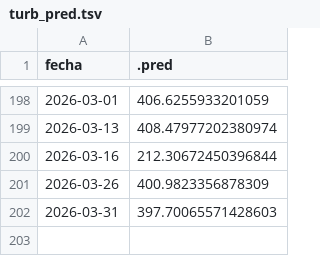
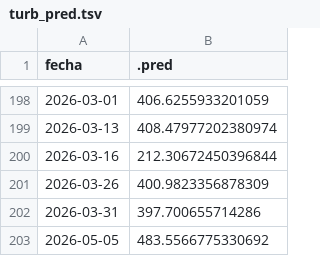
Before and after one commit to vhgauto/sameep, a TSV file: datos/turb_pred.tsv, drawn as a sheet; only a part is shown, gaps mark what is left out.

```diff
--- a/datos/turb_pred.tsv
+++ b/datos/turb_pred.tsv
@@ -201,2 +201,3 @@ fecha	.pred
 2026-03-26	400.9823356878309
-2026-03-31	397.70065571428603
+2026-03-31	397.700655714286
+2026-05-05	483.5566775330692
```
Also changed, not shown: datos/base_de_datos_gis.tsv, datos/datos_nuevos.tsv, 4 other files.
